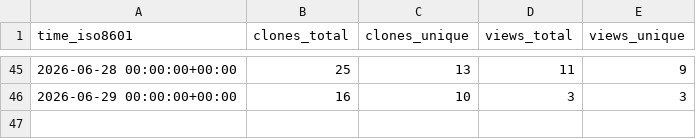
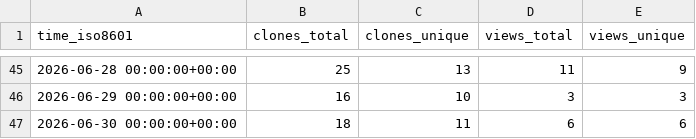
Before and after one commit to damionrashford/RivalSearchMCP, a CSV file: damionrashford/RivalSearchMCP/ghrs-data/views_clones_aggregate.csv, drawn as a sheet; only a part is shown, gaps mark what is left out.

```diff
--- a/damionrashford/RivalSearchMCP/ghrs-data/views_clones_aggregate.csv
+++ b/damionrashford/RivalSearchMCP/ghrs-data/views_clones_aggregate.csv
@@ -46 +46,2 @@ time_iso8601,clones_total,clones_unique,views_total,views_unique
 2026-06-29 00:00:00+00:00,16,10,3,3
+2026-06-30 00:00:00+00:00,18,11,6,6
```
Also changed, not shown: 1 other file.
